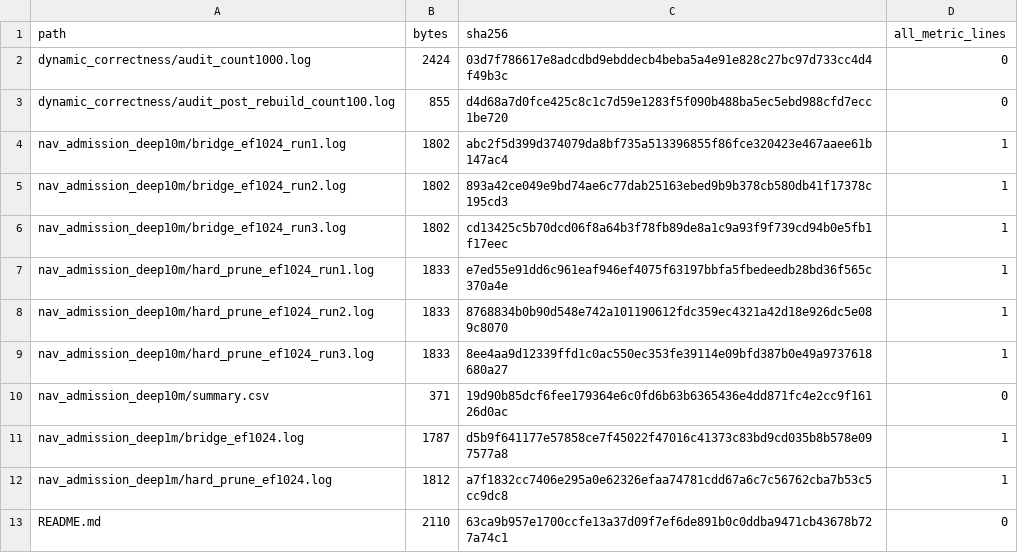
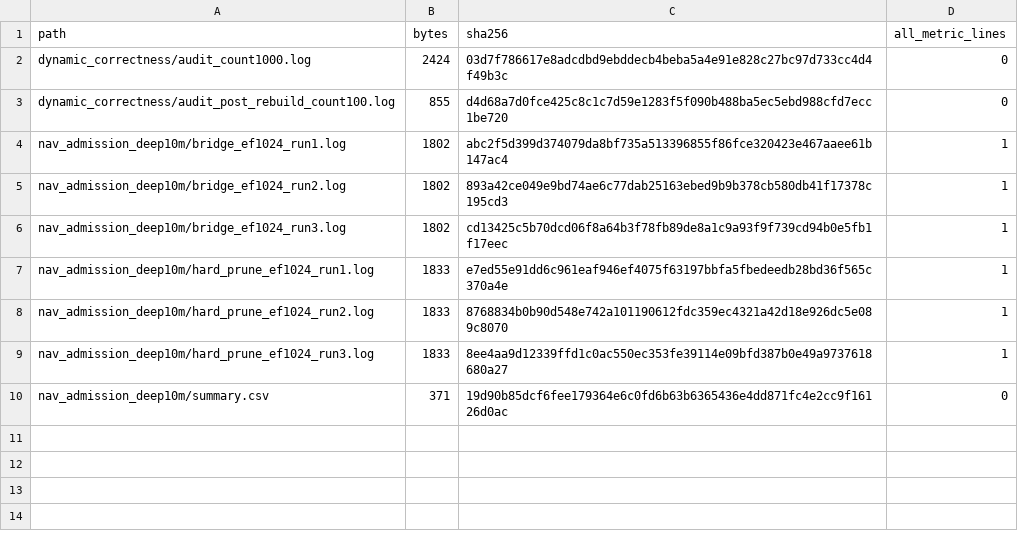
Before and after one commit to Guo-dp/DANA, a CSV file: results/followup_experiments/manifest.csv, drawn as a sheet; the diff names each change by its address in the sheet, - before the commit and + after, or states it on an @@ line.

Commit message:
Trim artifact to paper reproduction essentials
Remove superseded single-attribute entry points, exploratory SIFT subsets and
DEEP-1M checks. Consolidate dynamic, EMA, data and result documentation without
changing historical measurements. Unify ordering on the memmap implementation,
retain the identical boundary-tie evaluator, and distinguish observed-count
Hybrid summaries from independent-count estimates. Refresh manifests and extend
CI helper checks; validate builds, replay regressions and snapshot rebuilding.

```diff
--- a/results/followup_experiments/manifest.csv
+++ b/results/followup_experiments/manifest.csv
-row 11: nav_admission_deep1m/bridge_ef1024.log | 1787 | d5b9f641177e57858ce7f45022f47016c41373c83bd9cd035b8b578e097577a8 | 1
-row 12: nav_admission_deep1m/hard_prune_ef1024.log | 1812 | a7f1832cc7406e295a0e62326efaa74781cdd67a6c7c56762cba7b53c5cc9dc8 | 1
-row 13: README.md | 2110 | 63ca9b957e1700ccfe13a37d09f7ef6de891b0c0ddba9471cb43678b727a74c1 | 0
```
Also changed, not shown: 33 other files.
